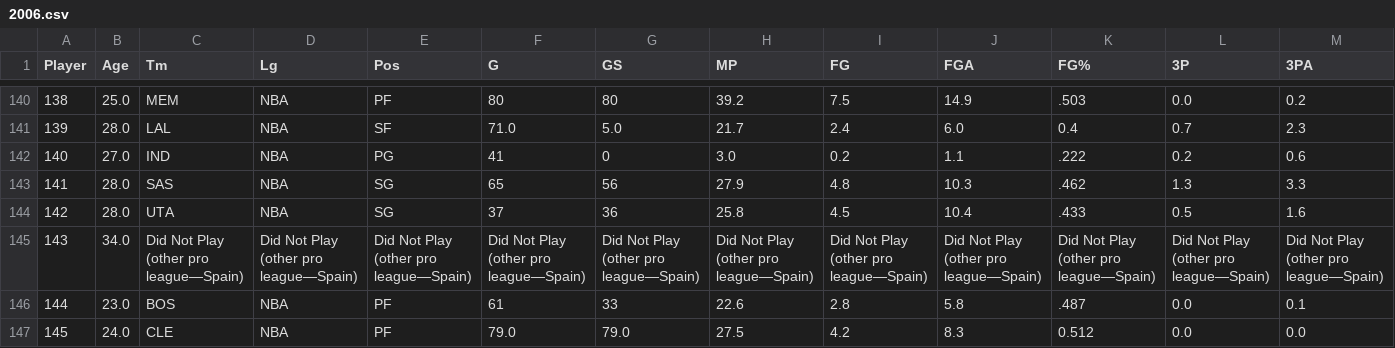
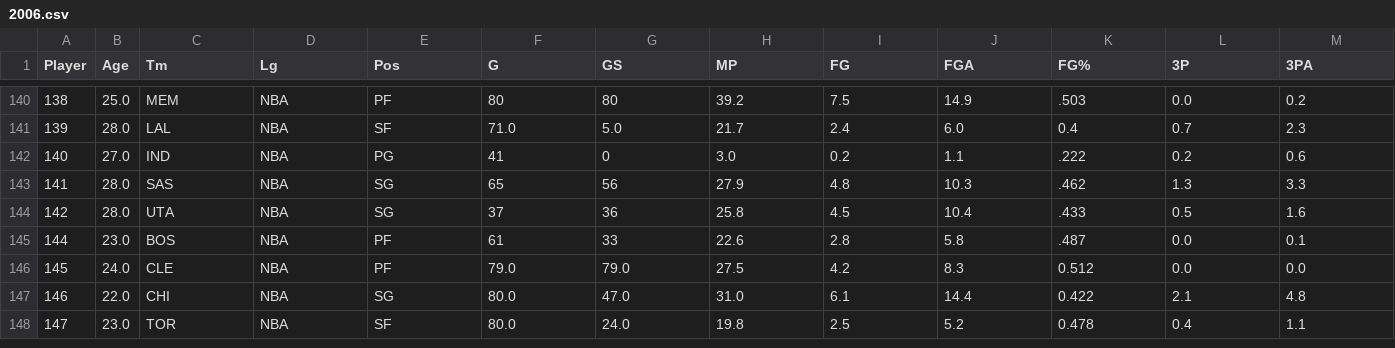
Before and after one commit to NathanTran044/nba_machine_learning, a CSV file: backend/csv_data/2006.csv, drawn as a sheet; only a part is shown, gaps mark what is left out; the shorter side is filled out with more unchanged rows; rows hold the shown columns only; the diff names each change by its address in the sheet, - before the commit and + after, or states it on an @@ line.

```diff
--- a/backend/csv_data/2006.csv
+++ b/backend/csv_data/2006.csv
-row 145: 143 | 34.0 | Did Not Play (other pro league—Spain) | Did Not Play (other pro league—Spain) | Did Not Play (other pro league—Spain) | Did Not Play (other pro league—Spain) | Did Not Play (other pro league—Spain) | Did Not Play (other pro league—Spain) | Did Not Play (other pro league—Spain) | Did Not Play (other pro league—Spain) | Did Not Play (other pro league—Spain) | Did Not Play (other pro league—Spain) | Did Not Play (other pro league—Spain)
```
Also changed, not shown: backend/csv_data/1987.csv, backend/csv_data/2004.csv, 10 other files.
